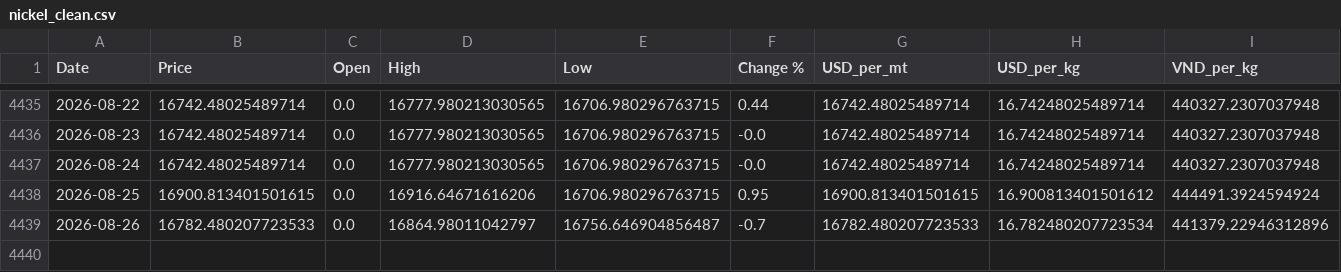
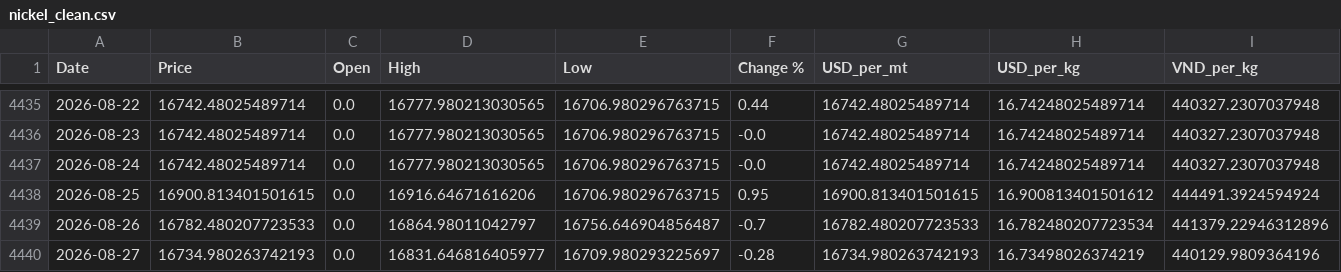
Before and after one commit to jackoer-pro/Metal_tracker, a CSV file: data/nickel_clean.csv, drawn as a sheet; only a part is shown, gaps mark what is left out; the diff names each change by its address in the sheet, - before the commit and + after, or states it on an @@ line.

Commit message:
Auto-update: 2026-08-27 — $16.73/kg

```diff
--- a/data/nickel_clean.csv
+++ b/data/nickel_clean.csv
+row 4440: 2026-08-27 | 16734.980263742193 | 0.0 | 16831.646816405977 | 16709.980293225697 | -0.28 | 16734.980263742193 | 16.73498026374219 | 440129.9809364196
```
